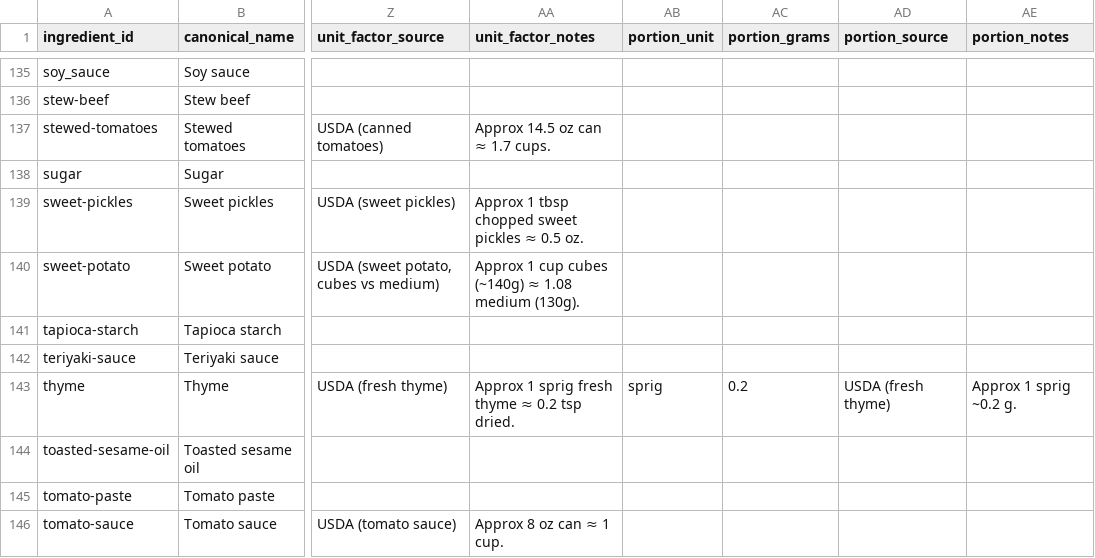
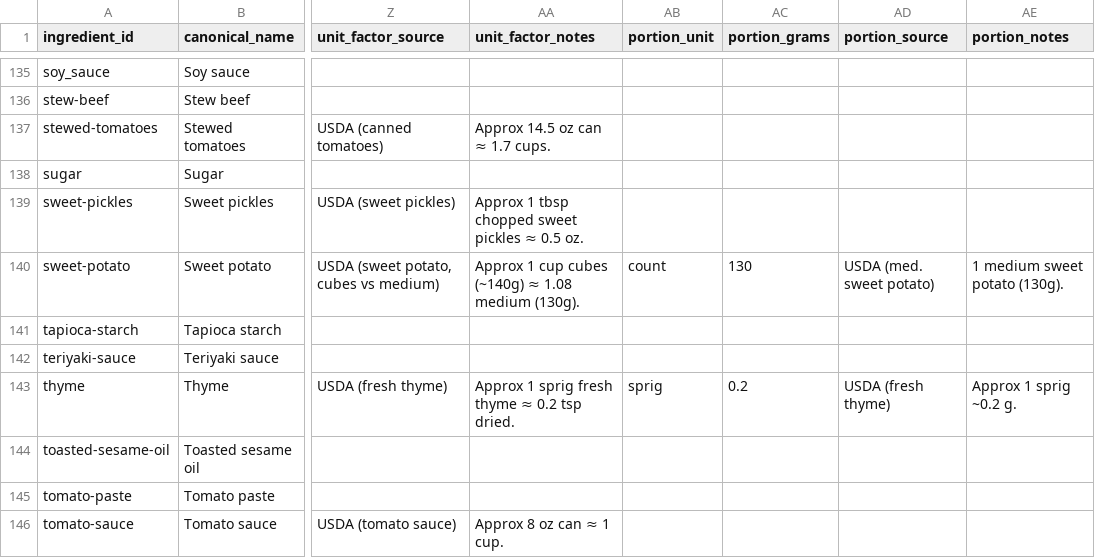
Before and after one commit to natanai/cookingdb, a CSV file: data/ingredient_catalog.csv, drawn as a sheet; only a part is shown, gaps mark what is left out; the diff names each change by its address in the sheet, - before the commit and + after, or states it on an @@ line.

Commit message:
Add sweet potato medium portion data

```diff
--- a/data/ingredient_catalog.csv
+++ b/data/ingredient_catalog.csv
-AB140 (portion_unit): (empty)
+AB140 (portion_unit): count
-AC140 (portion_grams): (empty)
+AC140 (portion_grams): 130
-AD140 (portion_source): (empty)
+AD140 (portion_source): USDA (med. sweet potato)
-AE140 (portion_notes): (empty)
+AE140 (portion_notes): 1 medium sweet potato (130g).
```
